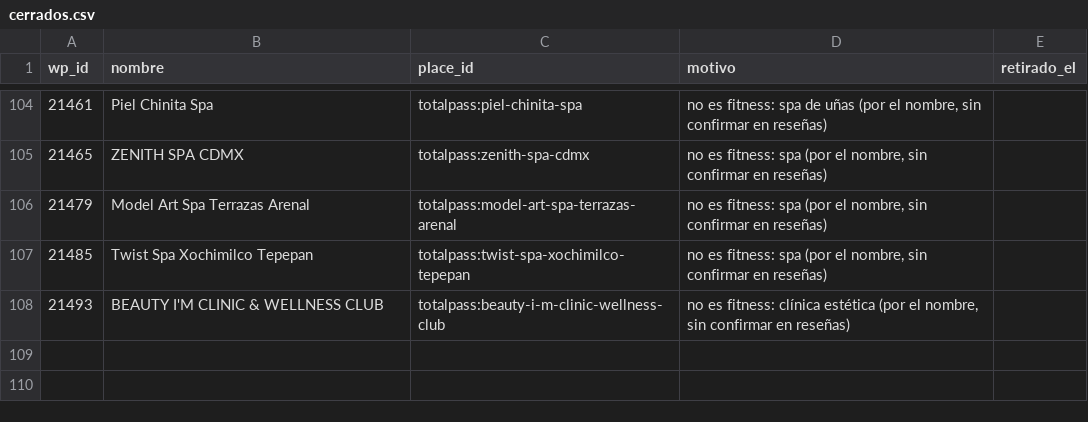
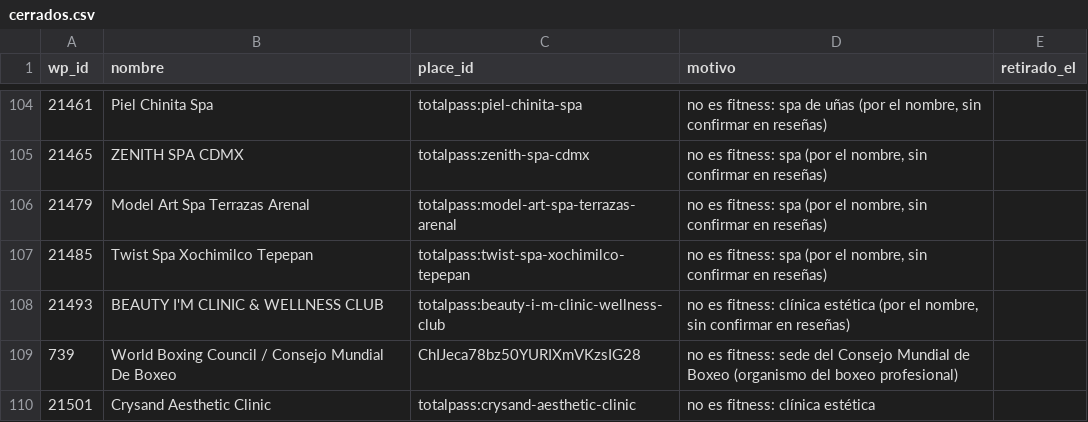
Before and after one commit to moikirsch/gyms52-d, a CSV file: data/cerrados.csv, drawn as a sheet; only a part is shown, gaps mark what is left out; the diff names each change by its address in the sheet, - before the commit and + after, or states it on an @@ line.

```diff
--- a/data/cerrados.csv
+++ b/data/cerrados.csv
+row 109: 739 | World Boxing Council / Consejo Mundial De Boxeo | ChIJeca78bz50YURIXmVKzsIG28 | no es fitness: sede del Consejo Mundial de Boxeo (organismo del boxeo profesional)
+row 110: 21501 | Crysand Aesthetic Clinic | totalpass:crysand-aesthetic-clinic | no es fitness: clínica estética
```
Also changed, not shown: data/retirar.csv, 4 other files.
